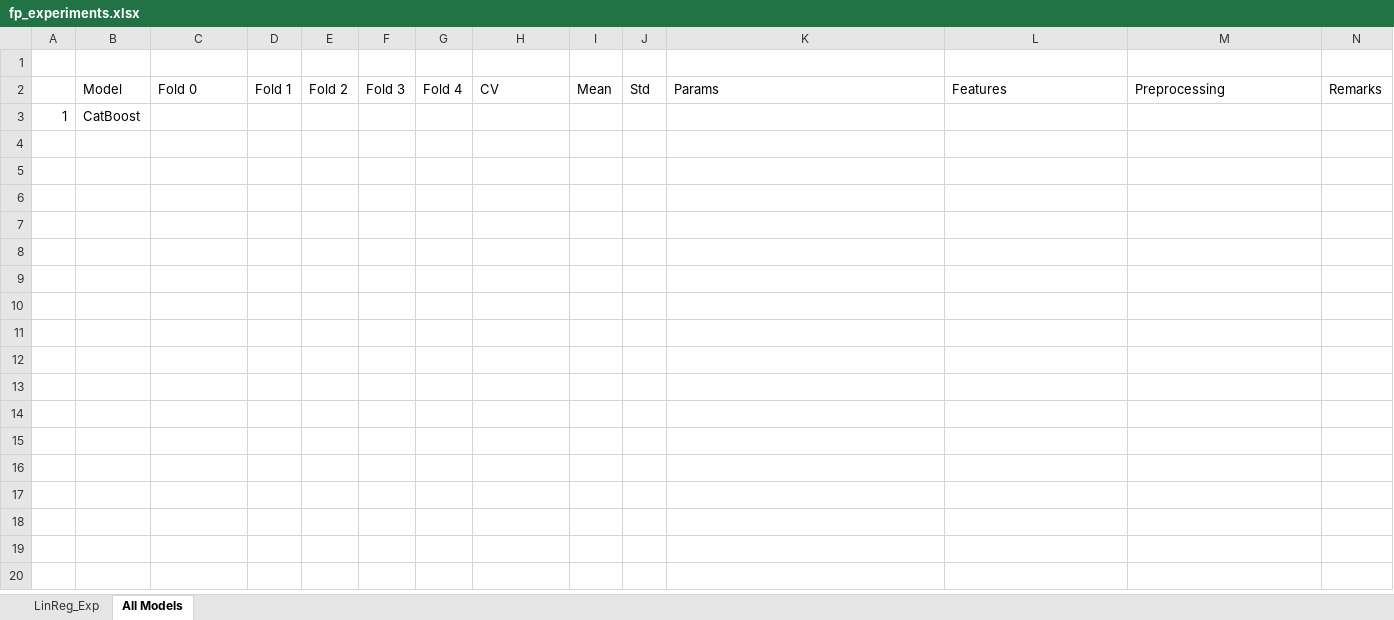
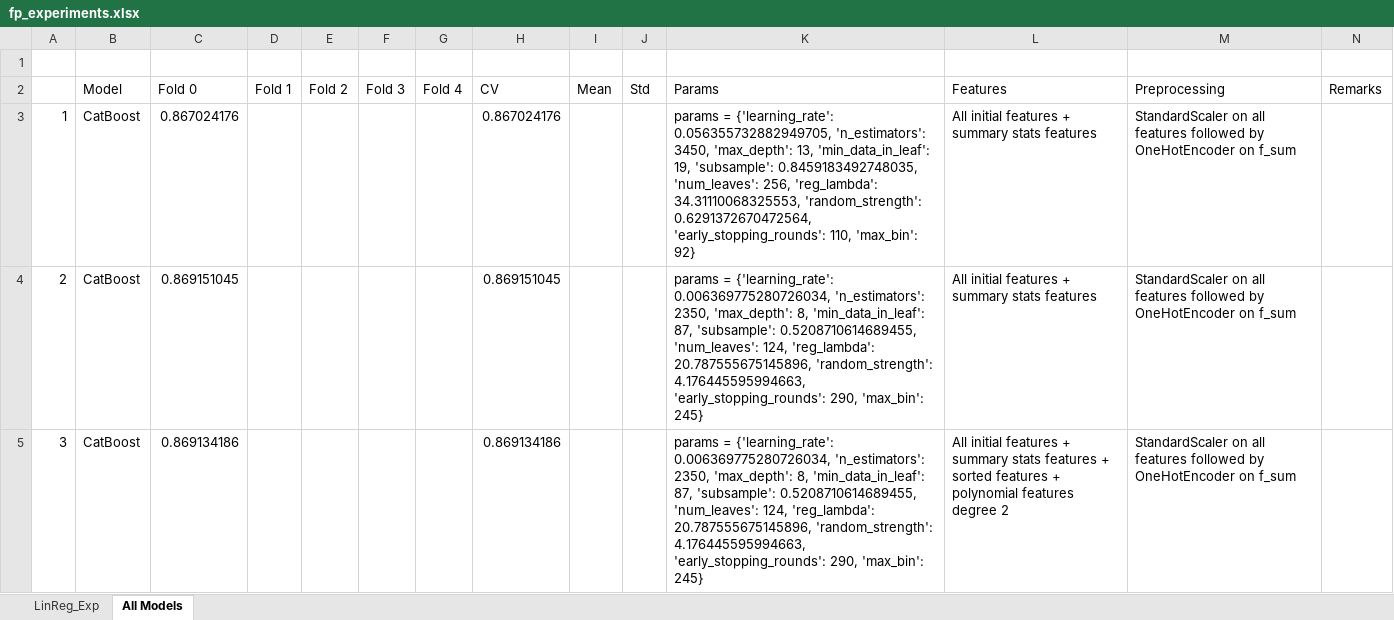
Before and after one commit to bk-anupam/KaggleChallenges, an Excel workbook: TABULAR/FLOOD_PREDICTION/fp_experiments.xlsx, sheet All Models, drawn as a sheet; values as stored, in another font and other column widths than the file's, no borders; removed rows and columns are numbered as before the commit, all else as after; the diff names each change by its address in the sheet, - before the commit and + after, or states it on an @@ line.

```diff
--- a/TABULAR/FLOOD_PREDICTION/fp_experiments.xlsx (sheet All Models)
+++ b/TABULAR/FLOOD_PREDICTION/fp_experiments.xlsx (sheet All Models)
-row 3: 1 | CatBoost
+row 3: 1 | CatBoost | 0.867024176 |  |  |  |  | 0.867024176 |  |  | params = {'learning_rate': 0.056355732882949705, 'n_estimators': 3450, 'max_depth': 13, 'min_data_in_leaf': 19, 'subsample': 0.8459183492748035, 'num_leaves': 256, 'reg_lambda': 34.31110068325553, 'random_strength': 0.6291372670472564, 'early_stopping_rounds': 110, 'max_bin': 92} | All initial features + summary stats features | StandardScaler on all features followed by OneHotEncoder on f_sum
+row 4: 2 | CatBoost | 0.869151045 |  |  |  |  | 0.869151045 |  |  | params = {'learning_rate': 0.006369775280726034, 'n_estimators': 2350, 'max_depth': 8, 'min_data_in_leaf': 87, 'subsample': 0.5208710614689455, 'num_leaves': 124, 'reg_lambda': 20.787555675145896, 'random_strength': 4.176445595994663, 'early_stopping_rounds': 290, 'max_bin': 245} | All initial features + summary stats features | StandardScaler on all features followed by OneHotEncoder on f_sum
+row 5: 3 | CatBoost | 0.869134186 |  |  |  |  | 0.869134186 |  |  | params = {'learning_rate': 0.006369775280726034, 'n_estimators': 2350, 'max_depth': 8, 'min_data_in_leaf': 87, 'subsample': 0.5208710614689455, 'num_leaves': 124, 'reg_lambda': 20.787555675145896, 'random_strength': 4.176445595994663, 'early_stopping_rounds': 290, 'max_bin': 245} | All initial features + summary stats features + sorted features + polynomial features degree 2 | StandardScaler on all features followed by OneHotEncoder on f_sum
```
Also changed, not shown: 1 other file.
